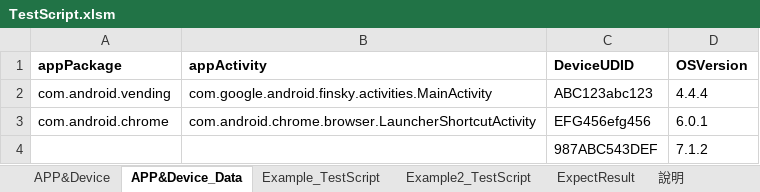
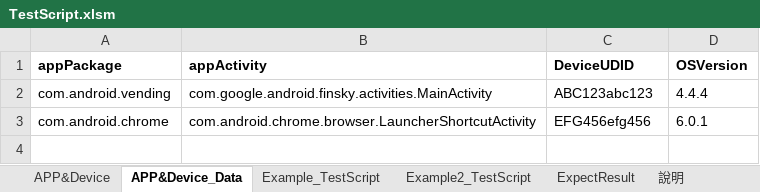
Before and after one commit to Gilleschen/Appium_Auto_Testing, an Excel workbook: TestScript.xlsm, sheet APP&Device_Data, drawn as a sheet; values as stored, in another font and other column widths than the file's, no borders; the diff names each change by its address in the sheet, - before the commit and + after, or states it on an @@ line.

```diff
--- a/TestScript.xlsm (sheet APP&Device_Data)
+++ b/TestScript.xlsm (sheet APP&Device_Data)
-row 4:  |  | 987ABC543DEF | 7.1.2
```
Also changed, not shown: sheet APP&Device, charts or pictures, 1 other file.
